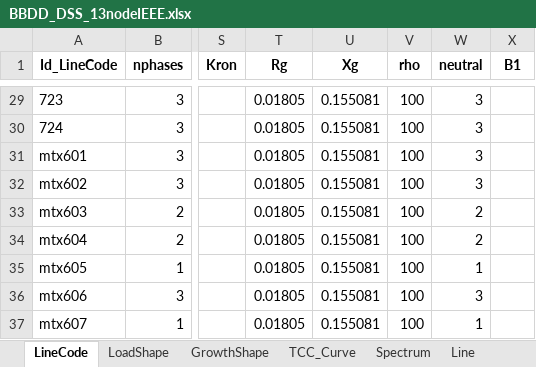
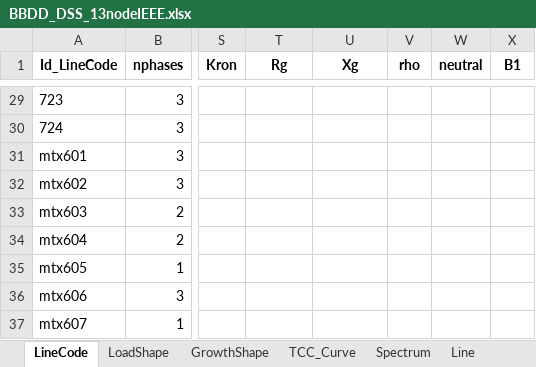
Before and after one commit to jlara6/OpenPy-fx-tools-DSS, an Excel workbook: py_fx_tools_dss/IMEX_to_DSS/xlsx_DSS_xlsx/Examples/13NodeIEEE/xlsx_files/BBDD_DSS_13nodeIEEE.xlsx, sheet LineCode, drawn as a sheet; only a part is shown, gaps mark what is left out; values as stored, in another font and other column widths than the file's, no borders; the diff covers the shown part only; the diff names each change by its address in the sheet, - before the commit and + after, or states it on an @@ line.

Commit message:
Add fx order, default values, empty in elements

```diff
--- a/py_fx_tools_dss/IMEX_to_DSS/xlsx_DSS_xlsx/Examples/13NodeIEEE/xlsx_files/BBDD_DSS_13nodeIEEE.xlsx (sheet LineCode)
+++ b/py_fx_tools_dss/IMEX_to_DSS/xlsx_DSS_xlsx/Examples/13NodeIEEE/xlsx_files/BBDD_DSS_13nodeIEEE.xlsx (sheet LineCode)
-T29:T37 (Rg): 0.01805
+T29:T37 (Rg): (empty)
-U29:U37 (Xg): 0.155081
+U29:U37 (Xg): (empty)
-V29:V37 (rho): 100
+V29:V37 (rho): (empty)
-W29:W32 (neutral): 3
+W29:W32 (neutral): (empty)
-W33:W34 (neutral): 2
+W33:W34 (neutral): (empty)
-W35 (neutral): 1
+W35 (neutral): (empty)
-W36 (neutral): 3
+W36 (neutral): (empty)
-W37 (neutral): 1
+W37 (neutral): (empty)
```
Also changed, not shown: 108 edited cells elsewhere in this sheet, sheet GrowthShape, sheet LoadShape, sheet Capacitor, sheet Vsource, 21 other files.
